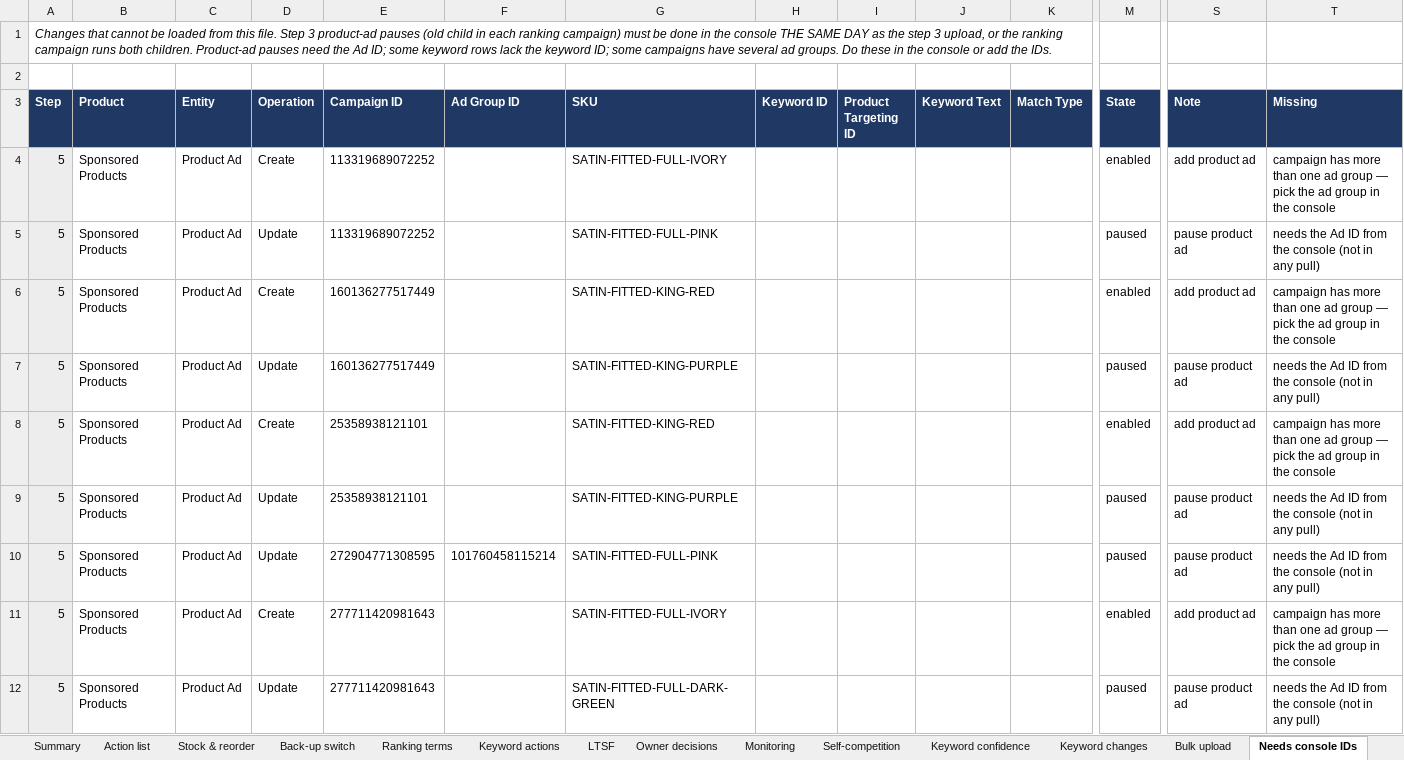
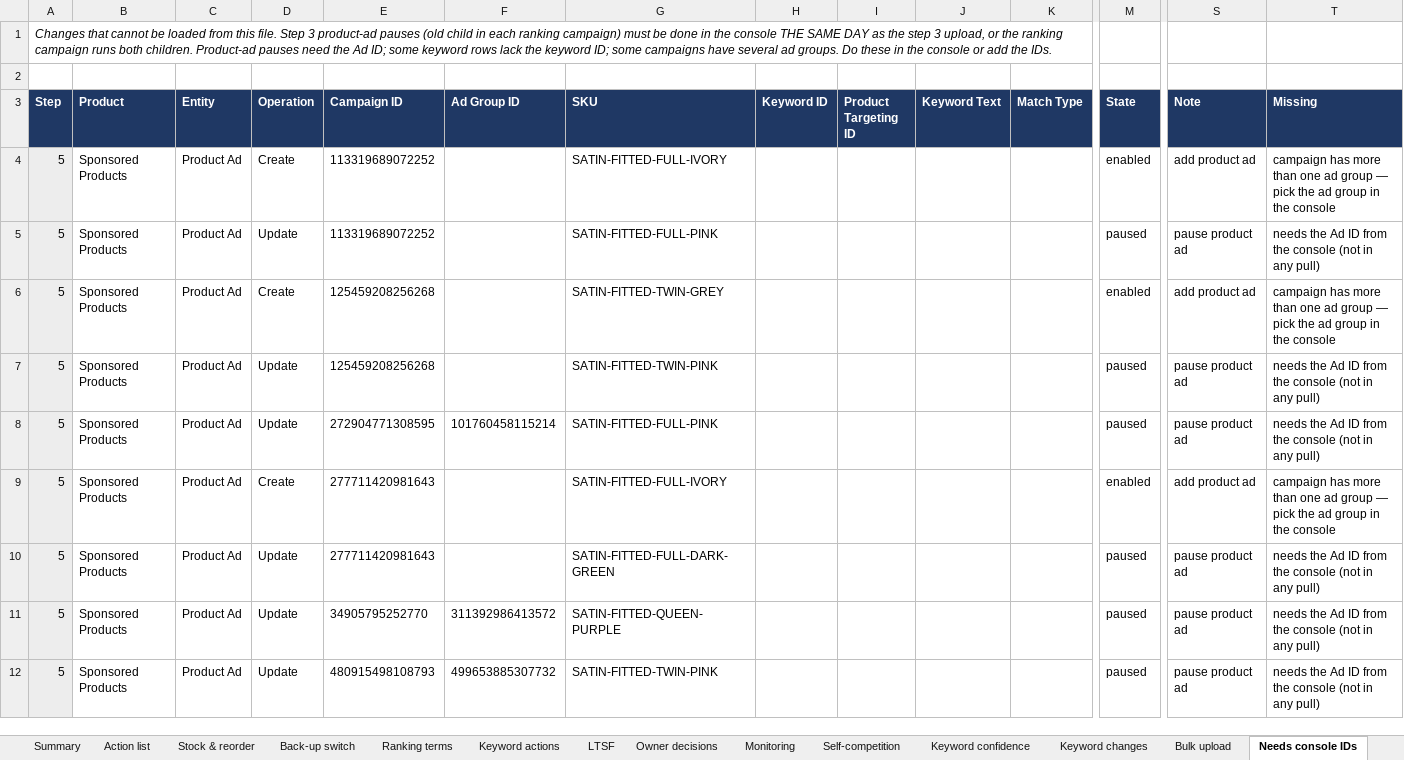
Before and after one commit to zarlish-web/PPC-Audit-, an Excel workbook: docs/DSFS_Action_Plan_20260930.xlsx, sheet Needs console IDs, drawn as a sheet; only a part is shown, gaps mark what is left out; the shorter side is filled out with more unchanged rows; values as stored, in another font and other column widths than the file's, no borders; rows hold the shown columns only; the diff covers the shown part only; the diff names each change by its address in the sheet, - before the commit and + after, or states it on an @@ line.

```diff
--- a/docs/DSFS_Action_Plan_20260930.xlsx (sheet Needs console IDs)
+++ b/docs/DSFS_Action_Plan_20260930.xlsx (sheet Needs console IDs)
-E6:E7 (Campaign ID): 160136277517449
+E6:E7 (Campaign ID): 125459208256268
-G6 (SKU): SATIN-FITTED-KING-RED
+G6 (SKU): SATIN-FITTED-TWIN-GREY
-G7 (SKU): SATIN-FITTED-KING-PURPLE
+G7 (SKU): SATIN-FITTED-TWIN-PINK
-row 8: 5 | Sponsored Products | Product Ad | Create | 25358938121101 |  | SATIN-FITTED-KING-RED |  |  |  |  | enabled | add product ad | campaign has more than one ad group — pick the ad group in the console
-row 9: 5 | Sponsored Products | Product Ad | Update | 25358938121101 |  | SATIN-FITTED-KING-PURPLE |  |  |  |  | paused | pause product ad | needs the Ad ID from the console (not in any pull)
```
Also changed, not shown: 3 removed rows elsewhere in this sheet, sheet Action list, sheet Bulk upload, sheet Stock & reorder, sheet Summary, sheet LTSF, docs/DSFS_Audit_Review_Workbook_20260930.xlsx, 1 other file.
